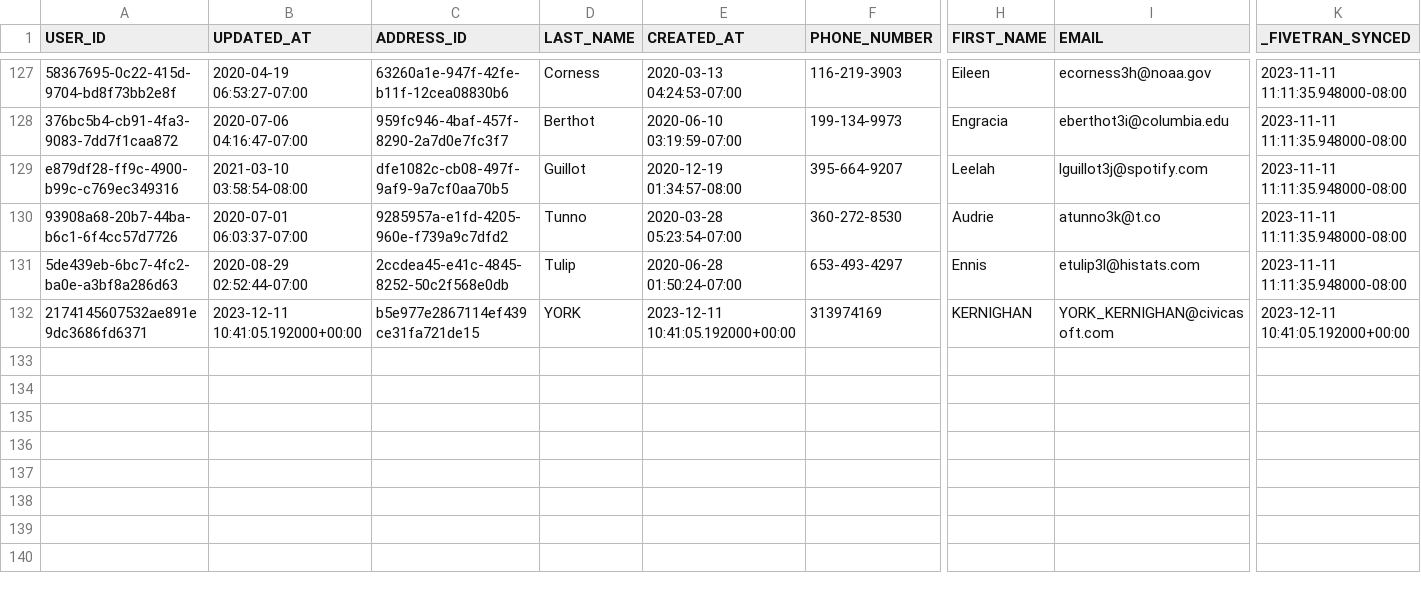
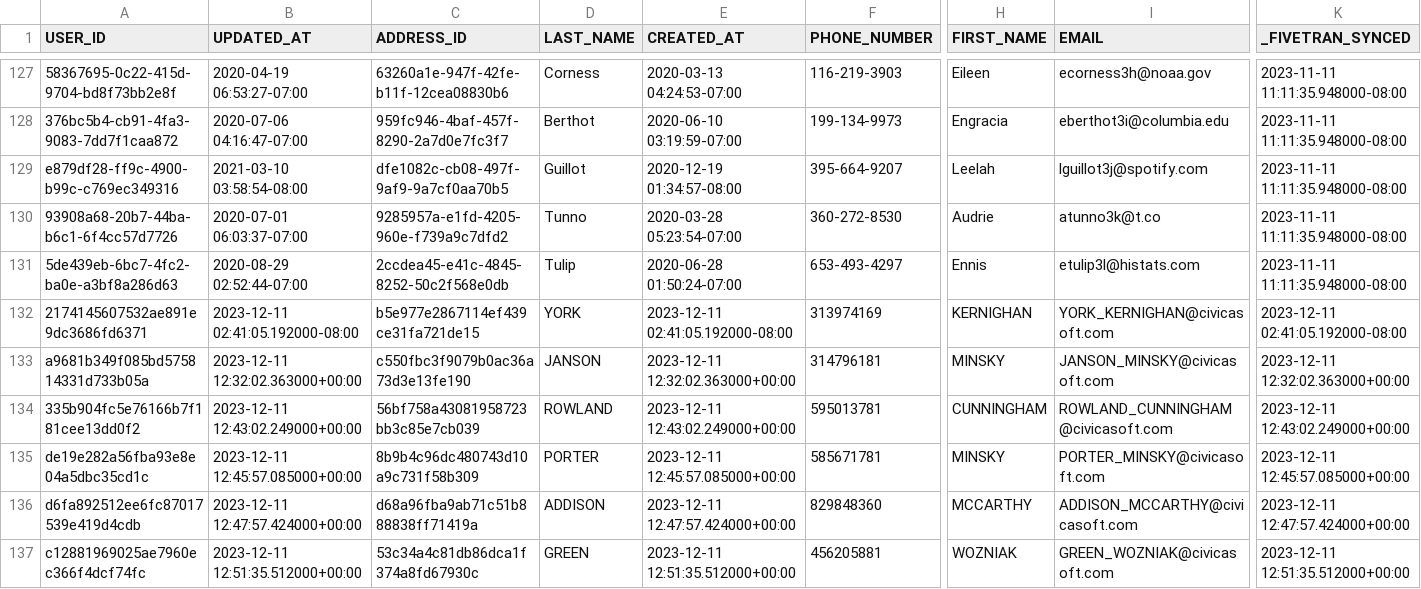
Before and after one commit to GermanCivica/curso_data_engineering, a CSV file: python_scripts/data_tables/users.csv, drawn as a sheet; only a part is shown, gaps mark what is left out; rows hold the shown columns only; the diff names each change by its address in the sheet, - before the commit and + after, or states it on an @@ line.

```diff
--- a/python_scripts/data_tables/users.csv
+++ b/python_scripts/data_tables/users.csv
-B132 (UPDATED_AT): 2023-12-11 10:41:05.192000+00:00
+B132 (UPDATED_AT): 2023-12-11 02:41:05.192000-08:00
-E132 (CREATED_AT): 2023-12-11 10:41:05.192000+00:00
+E132 (CREATED_AT): 2023-12-11 02:41:05.192000-08:00
-K132 (_FIVETRAN_SYNCED): 2023-12-11 10:41:05.192000+00:00
+K132 (_FIVETRAN_SYNCED): 2023-12-11 02:41:05.192000-08:00
+row 133: a9681b349f085bd575814331d733b05a | 2023-12-11 12:32:02.363000+00:00 | c550fbc3f9079b0ac36a73d3e13fe190 | JANSON | 2023-12-11 12:32:02.363000+00:00 | 314796181 | MINSKY | JANSON_MINSKY@civicasoft.com | 2023-12-11 12:32:02.363000+00:00
+row 134: 335b904fc5e76166b7f181cee13dd0f2 | 2023-12-11 12:43:02.249000+00:00 | 56bf758a43081958723bb3c85e7cb039 | ROWLAND | 2023-12-11 12:43:02.249000+00:00 | 595013781 | CUNNINGHAM | ROWLAND_CUNNINGHAM@civicasoft.com | 2023-12-11 12:43:02.249000+00:00
+row 135: de19e282a56fba93e8e04a5dbc35cd1c | 2023-12-11 12:45:57.085000+00:00 | 8b9b4c96dc480743d10a9c731f58b309 | PORTER | 2023-12-11 12:45:57.085000+00:00 | 585671781 | MINSKY | PORTER_MINSKY@civicasoft.com | 2023-12-11 12:45:57.085000+00:00
+row 136: d6fa892512ee6fc87017539e419d4cdb | 2023-12-11 12:47:57.424000+00:00 | d68a96fba9ab71c51b888838ff71419a | ADDISON | 2023-12-11 12:47:57.424000+00:00 | 829848360 | MCCARTHY | ADDISON_MCCARTHY@civicasoft.com | 2023-12-11 12:47:57.424000+00:00
+row 137: c12881969025ae7960ec366f4dcf74fc | 2023-12-11 12:51:35.512000+00:00 | 53c34a4c81db86dca1f374a8fd67930c | GREEN | 2023-12-11 12:51:35.512000+00:00 | 456205881 | WOZNIAK | GREEN_WOZNIAK@civicasoft.com | 2023-12-11 12:51:35.512000+00:00
```
Also changed, not shown: python_scripts/data_tables/addresses_snowflake.csv, python_scripts/data_tables/order_items_snowflake.csv, 8 other files.
